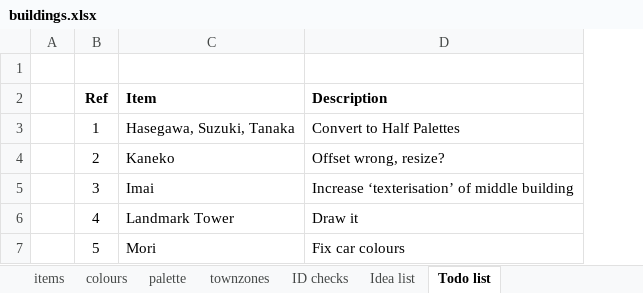
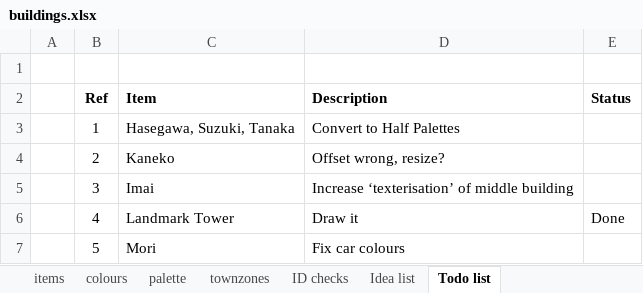
Before and after one commit to OpenTTD-JPplus/JPplusBuildings, an Excel workbook: docs/buildings.xlsx, sheet Todo list, drawn as a sheet; values as stored, in another font and other column widths than the file's, no borders; the diff names each change by its address in the sheet, - before the commit and + after, or states it on an @@ line.

```diff
--- a/docs/buildings.xlsx (sheet Todo list)
+++ b/docs/buildings.xlsx (sheet Todo list)
+column E (Status), row 6: Done
```
Also changed, not shown: sheet colours, sheet palette, sheet items, sheet ID checks, 26 other files.
